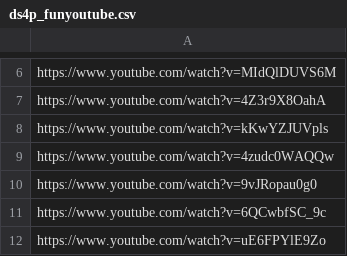
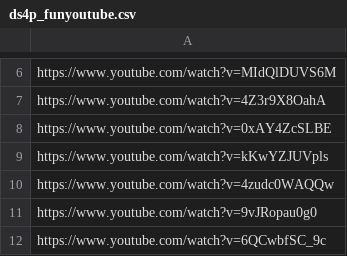
Before and after one commit to DataScience4Psych/DataScience4Psych, a CSV file: data/ds4p_funyoutube.csv, drawn as a sheet; only a part is shown, gaps mark what is left out; the shorter side is filled out with more unchanged rows.

Commit message:
Update ds4p_funyoutube.csv

```diff
--- a/data/ds4p_funyoutube.csv
+++ b/data/ds4p_funyoutube.csv
@@ -7,2 +7,3 @@ https://www.youtube.com/watch?v=MIdQlDUVS6M
 https://www.youtube.com/watch?v=4Z3r9X8OahA
+https://www.youtube.com/watch?v=0xAY4ZcSLBE
 https://www.youtube.com/watch?v=kKwYZJUVpls
```
